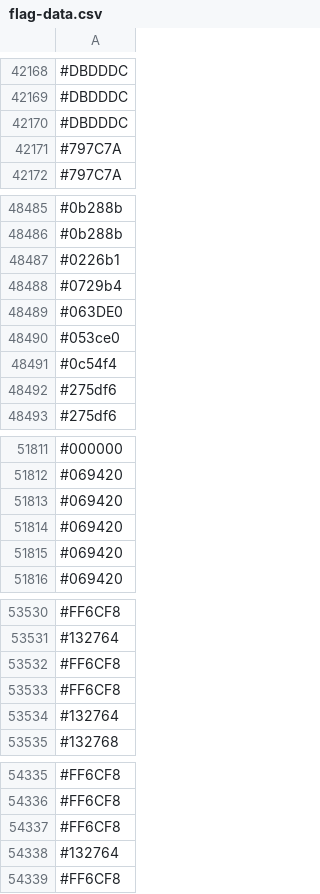
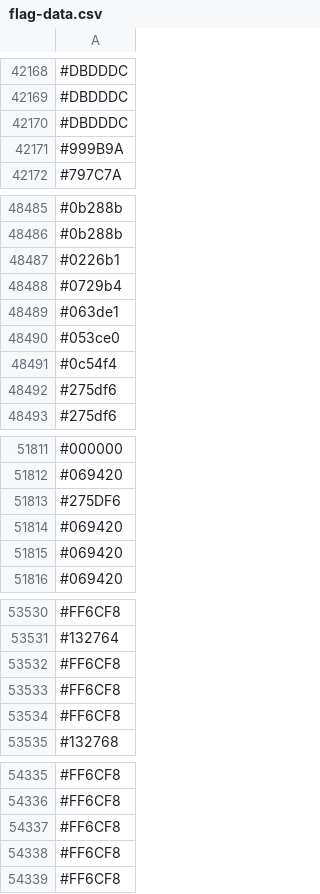
Before and after one commit to capsuleman/dirtybiology-flag-versioning, a CSV file: flag-data.csv, drawn as a sheet; only a part is shown, gaps mark what is left out; removed rows and columns are numbered as before the commit, all else as after; the diff covers the shown part only; the diff names each change by its address in the sheet, - before the commit and + after, or states it on an @@ line.

```diff
--- a/flag-data.csv
+++ b/flag-data.csv
-row 42171: #797C7A
+row 42171: #999B9A
-row 48489: #063DE0
+row 48489: #063de1
-row 51813: #069420
+row 51813: #275DF6
-row 53534: #132764
+row 53534: #FF6CF8
-row 54338: #132764
+row 54338: #FF6CF8
```
Also changed, not shown: 22 added rows, 21 removed rows, 9 moved rows and 9 edited cells elsewhere in this file.
